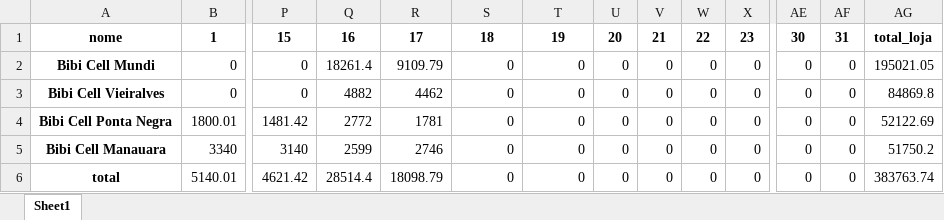
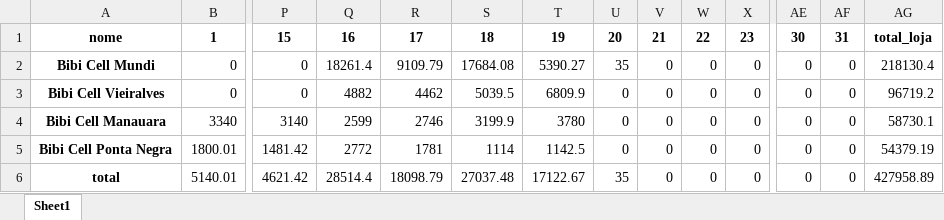
Before and after one commit to maloka-ai/poc-dashboard, an Excel workbook: dados/BIBI/Dados_BIBI_PF/faturamento_diario_lojas.xlsx, sheet Sheet1, drawn as a sheet; only a part is shown, gaps mark what is left out; values as stored, in another font and other column widths than the file's, no borders; removed rows and columns are numbered as before the commit, all else as after; rows hold the shown columns only; the diff names each change by its address in the sheet, - before the commit and + after, or states it on an @@ line.

```diff
--- a/dados/BIBI/Dados_BIBI_PF/faturamento_diario_lojas.xlsx (sheet Sheet1)
+++ b/dados/BIBI/Dados_BIBI_PF/faturamento_diario_lojas.xlsx (sheet Sheet1)
-S2: 0
+S2: 17684.08
-T2: 0
+T2: 5390.27
-U2: 0
+U2: 35
-AG2: 195021.05
+AG2: 218130.4
-S3: 0
+S3: 5039.5
-T3: 0
+T3: 6809.9
-AG3: 84869.8
+AG3: 96719.2
-row 4: Bibi Cell Ponta Negra | 1800.01 | 1481.42 | 2772 | 1781 | 0 | 0 | 0 | 0 | 0 | 0 | 0 | 0 | 52122.69
-S4: 0
+S4: 3199.9
-T4: 0
+T4: 3780
-AG4: 51750.2
+AG4: 58730.1
+row 5: Bibi Cell Ponta Negra | 1800.01 | 1481.42 | 2772 | 1781 | 1114 | 1142.5 | 0 | 0 | 0 | 0 | 0 | 0 | 54379.19
-S6: 0
+S6: 27037.48
-T6: 0
+T6: 17122.67
-U6: 0
+U6: 35
-AG6: 383763.74
+AG6: 427958.89
```
Also changed, not shown: dados/BIBI/Dados_BIBI_PF/faturamento_anual.xlsx, dados/BIBI/Dados_BIBI_PF/faturamento_diario.xlsx, 14 other files.
